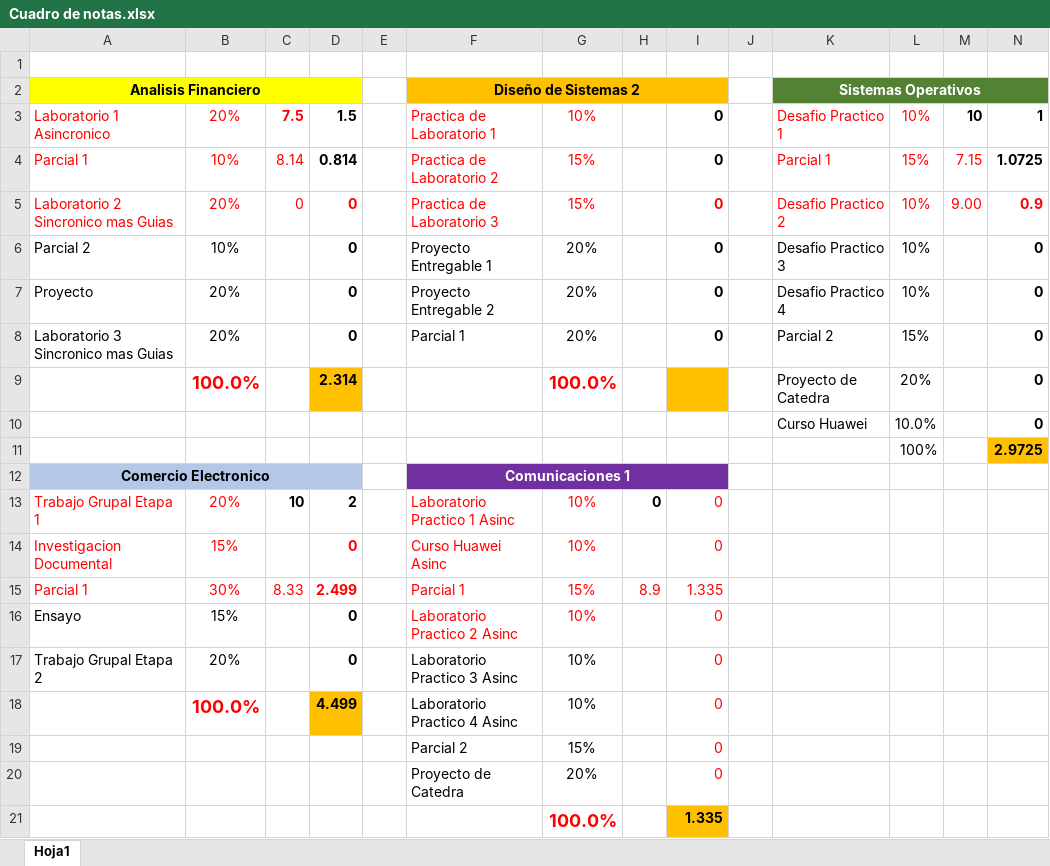
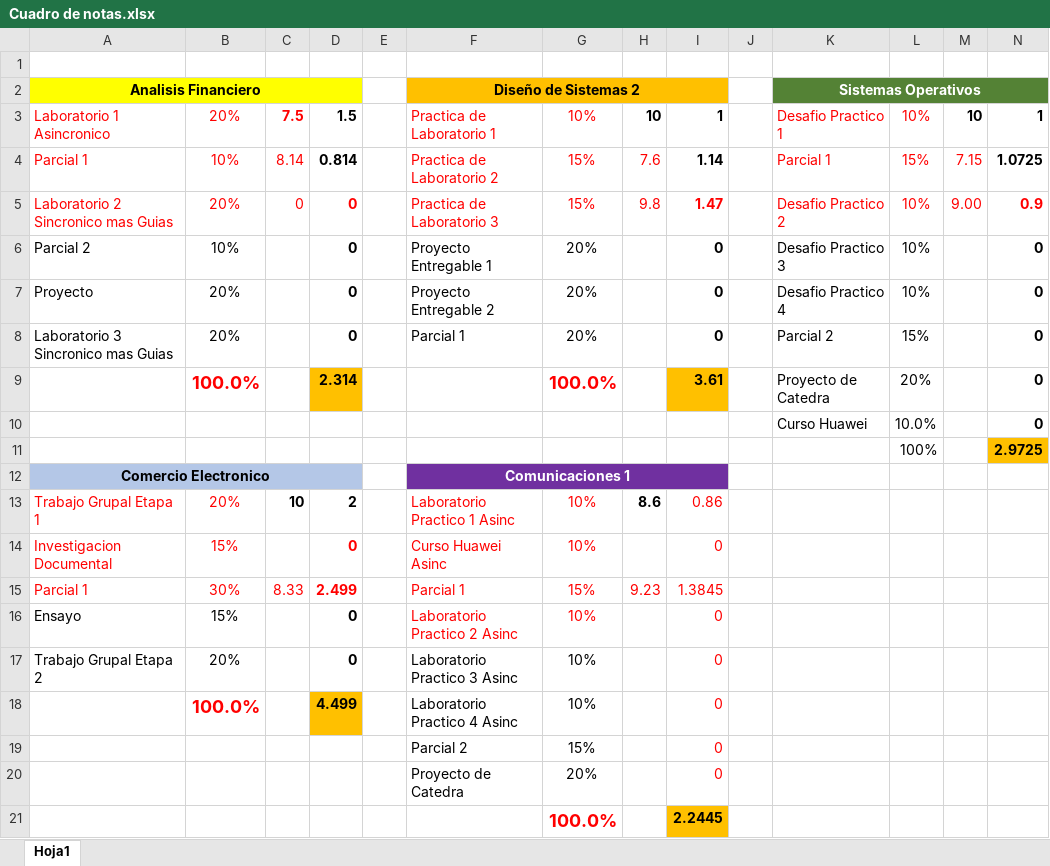
Before and after one commit to LVasquez93/UES-2026, an Excel workbook: Ciclo 02 - 2026/Cuadro de notas.xlsx, sheet Hoja1, drawn as a sheet; values as stored, in another font and other column widths than the file's, no borders; the diff names each change by its address in the sheet, - before the commit and + after, or states it on an @@ line.

Commit message:
Update Cuadro de notas.xlsx

```diff
--- a/Ciclo 02 - 2026/Cuadro de notas.xlsx (sheet Hoja1)
+++ b/Ciclo 02 - 2026/Cuadro de notas.xlsx (sheet Hoja1)
-H3: (empty)
+H3: 10
-I3: 0
+I3: 1
-H4: (empty)
+H4: 7.6
-I4: 0
+I4: 1.14
-H5: (empty)
+H5: 9.8
-I5: 0
+I5: 1.47
-I9: (empty)
+I9: 3.61
-H13: 0
+H13: 8.6
-I13: 0
+I13: 0.86
-H15: 8.9
+H15: 9.23
-I15: 1.335
+I15: 1.3845
-I21: 1.335
+I21: 2.2445
```
